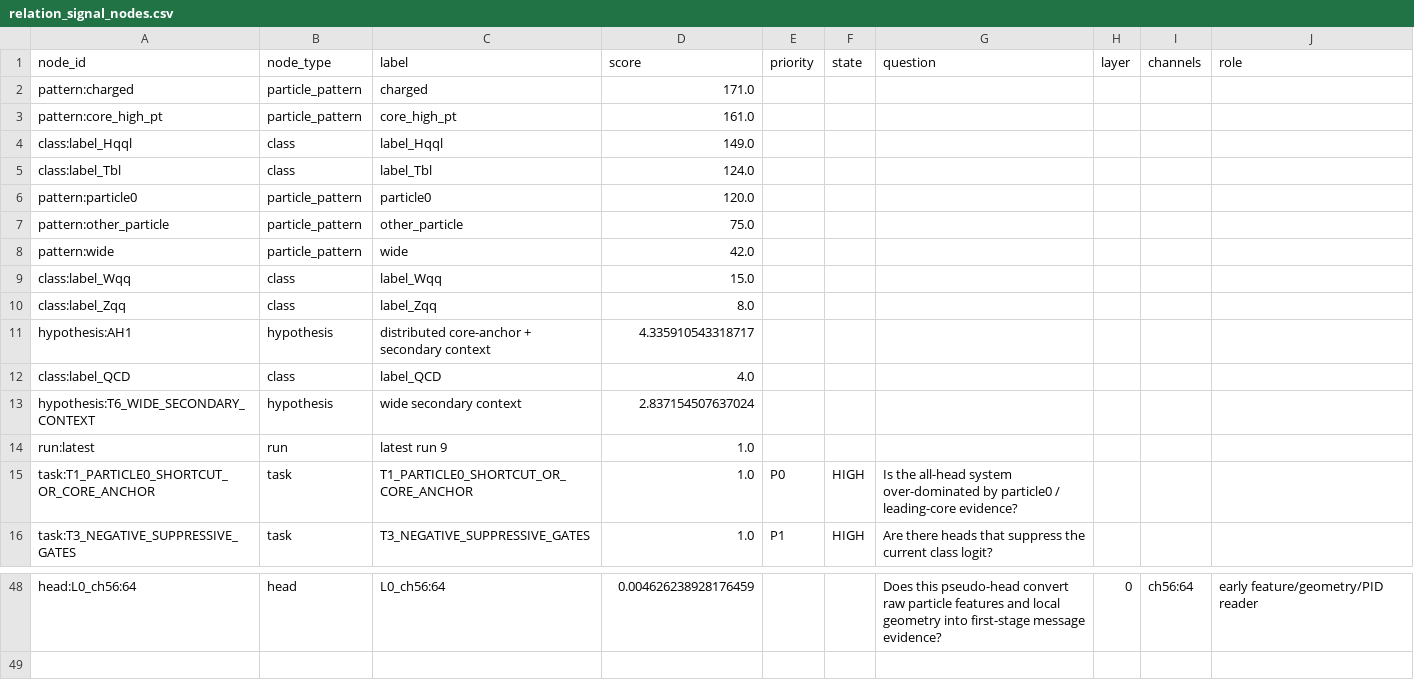
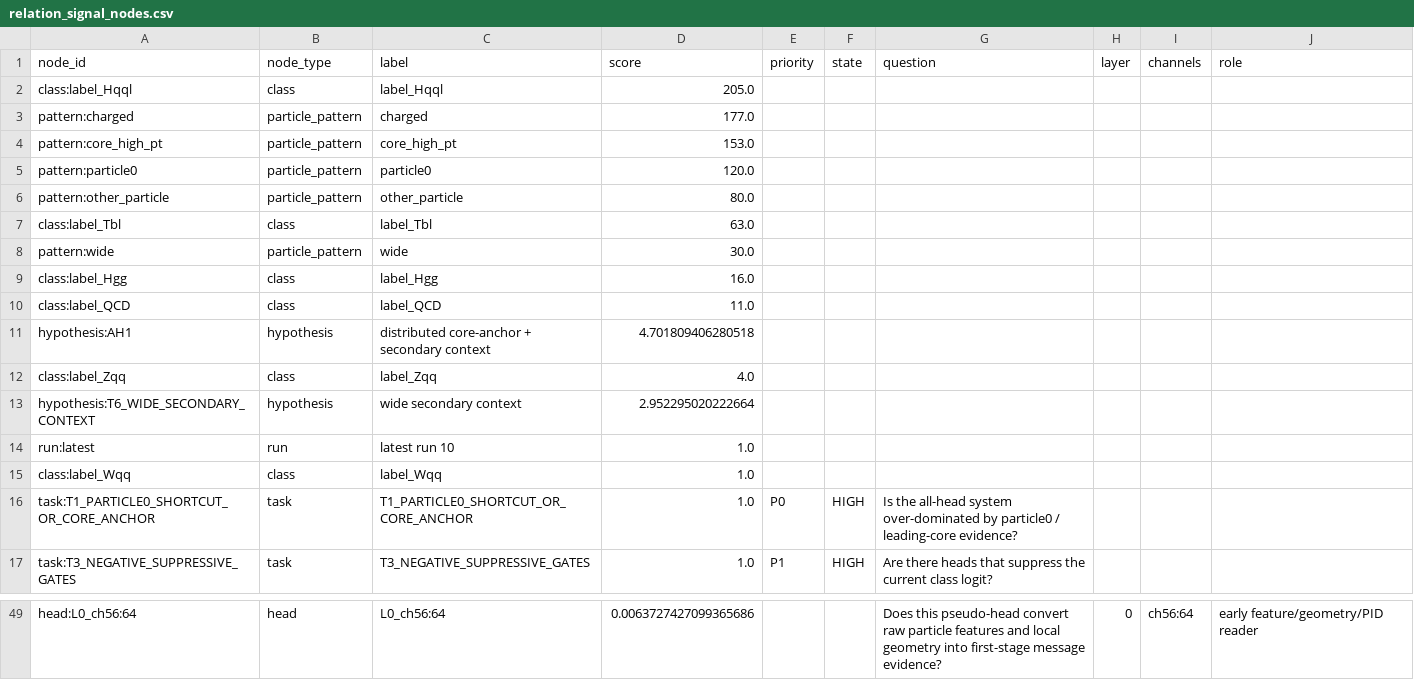
Before and after one commit to maxwelhelp/matrix_unified_system_particals, a CSV file: reports/latest/tables/relation_signal_nodes.csv, drawn as a sheet; only a part is shown, gaps mark what is left out; removed rows and columns are numbered as before the commit, all else as after; the diff covers the shown part only; the diff names each change by its address in the sheet, - before the commit and + after, or states it on an @@ line.

```diff
--- a/reports/latest/tables/relation_signal_nodes.csv
+++ b/reports/latest/tables/relation_signal_nodes.csv
+row 2: class:label_Hqql | class | label_Hqql | 205.0
-D3 (score): 171.0
+D3 (score): 177.0
-D4 (score): 161.0
+D4 (score): 153.0
-row 4: class:label_Hqql | class | label_Hqql | 149.0
-row 5: class:label_Tbl | class | label_Tbl | 124.0
-D6 (score): 75.0
+D6 (score): 80.0
+row 7: class:label_Tbl | class | label_Tbl | 63.0
-D8 (score): 42.0
+D8 (score): 30.0
-row 9: class:label_Wqq | class | label_Wqq | 15.0
-row 10: class:label_Zqq | class | label_Zqq | 8.0
+row 9: class:label_Hgg | class | label_Hgg | 16.0
+row 10: class:label_QCD | class | label_QCD | 11.0
-D11 (score): 4.335910543318717
+D11 (score): 4.701809406280518
-A12 (node_id): class:label_QCD
+A12 (node_id): class:label_Zqq
-C12 (label): label_QCD
+C12 (label): label_Zqq
-D13 (score): 2.837154507637024
+D13 (score): 2.952295020222664
-C14 (label): latest run 9
+C14 (label): latest run 10
+row 15: class:label_Wqq | class | label_Wqq | 1.0
-D49 (score): 0.004626238928176459
+D49 (score): 0.0063727427099365686
```
Also changed, not shown: 5 added rows, 5 removed rows and 22 edited cells elsewhere in this file, reports/latest/tables/relation_signal_alerts.csv, reports/latest/tables/relation_signal_edges.csv, 2 other files.
